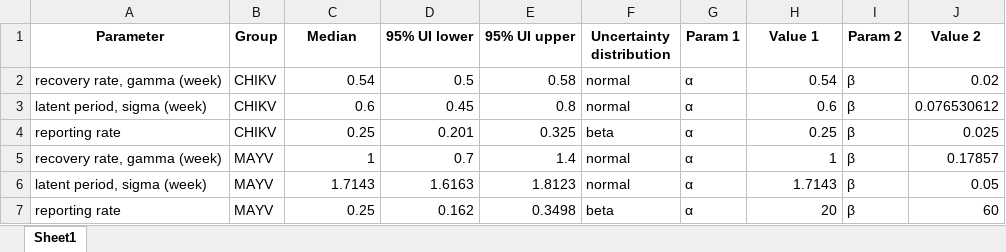
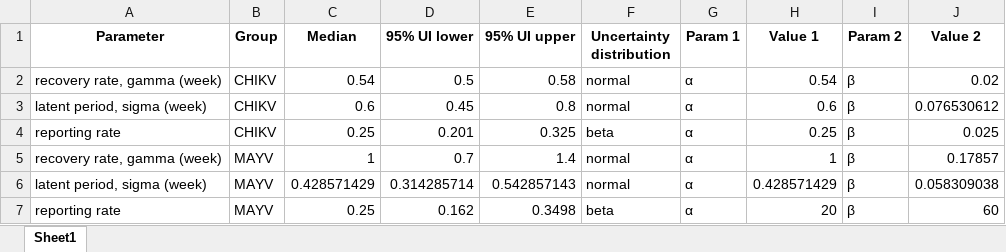
Before and after one commit to chloelee0207/infectious-disease-modelling, an Excel workbook: model_calibration.xlsx, sheet Sheet1, drawn as a sheet; values as stored, in another font and other column widths than the file's, no borders; the diff names each change by its address in the sheet, - before the commit and + after, or states it on an @@ line.

```diff
--- a/model_calibration.xlsx (sheet Sheet1)
+++ b/model_calibration.xlsx (sheet Sheet1)
-C6 (Median): 1.7143
+C6 (Median): 0.428571429
-D6 (95% UI lower): 1.6163
+D6 (95% UI lower): 0.314285714
-E6 (95% UI upper): 1.8123
+E6 (95% UI upper): 0.542857143
-H6 (Value 1): 1.7143
+H6 (Value 1): 0.428571429
-J6 (Value 2): 0.05
+J6 (Value 2): 0.058309038
```
Also changed, not shown: 8 other files.
